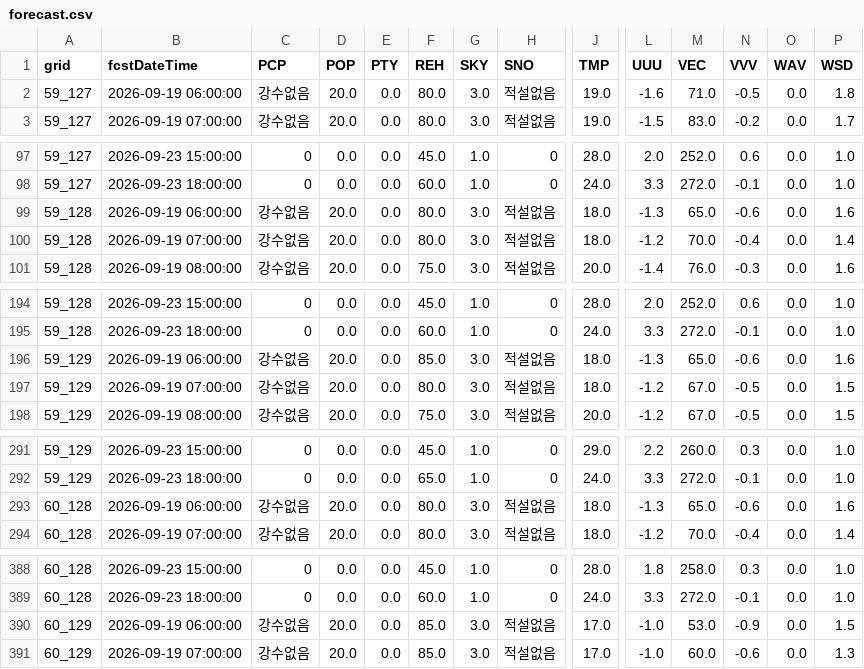
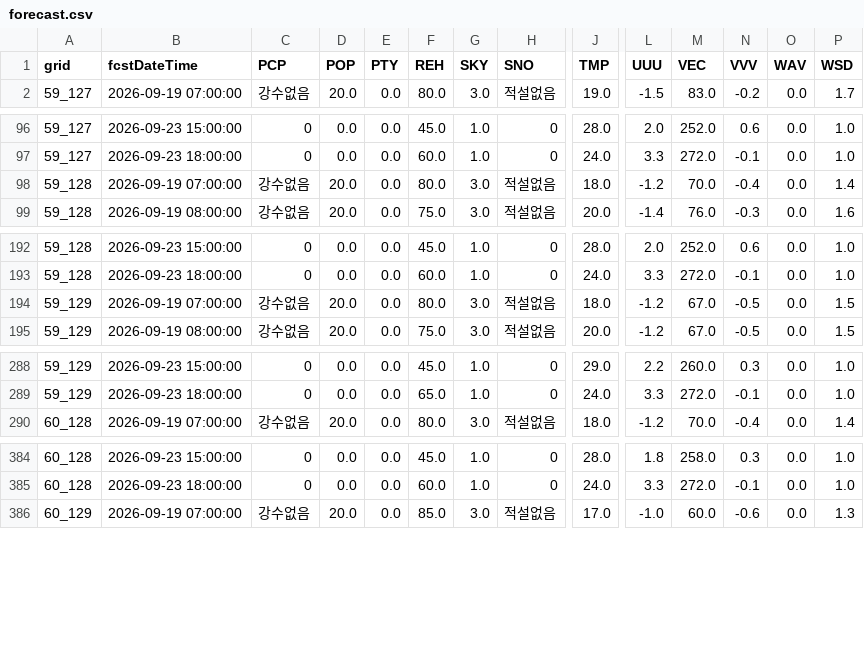
Before and after one commit to hyeonbae-jeon/bukhansan-weather, a CSV file: data/weather/forecast.csv, drawn as a sheet; only a part is shown, gaps mark what is left out; rows hold the shown columns only; the diff covers the shown part only; the diff names each change by its address in the sheet, - before the commit and + after, or states it on an @@ line.

```diff
--- a/data/weather/forecast.csv
+++ b/data/weather/forecast.csv
-row 2: 59_127 | 2026-09-19 06:00:00 | 강수없음 | 20.0 | 0.0 | 80.0 | 3.0 | 적설없음 | 19.0 | -1.6 | 71.0 | -0.5 | 0.0 | 1.8
-row 99: 59_128 | 2026-09-19 06:00:00 | 강수없음 | 20.0 | 0.0 | 80.0 | 3.0 | 적설없음 | 18.0 | -1.3 | 65.0 | -0.6 | 0.0 | 1.6
-row 196: 59_129 | 2026-09-19 06:00:00 | 강수없음 | 20.0 | 0.0 | 85.0 | 3.0 | 적설없음 | 18.0 | -1.3 | 65.0 | -0.6 | 0.0 | 1.6
-row 293: 60_128 | 2026-09-19 06:00:00 | 강수없음 | 20.0 | 0.0 | 80.0 | 3.0 | 적설없음 | 18.0 | -1.3 | 65.0 | -0.6 | 0.0 | 1.6
-row 390: 60_129 | 2026-09-19 06:00:00 | 강수없음 | 20.0 | 0.0 | 85.0 | 3.0 | 적설없음 | 17.0 | -1.0 | 53.0 | -0.9 | 0.0 | 1.5
```
Also changed, not shown: 3 removed rows elsewhere in this file, data/weather/ultra_forecast.csv, 3 other files.
